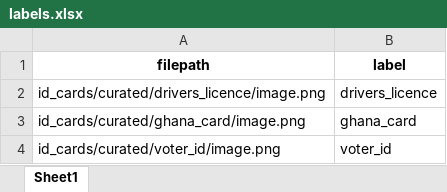
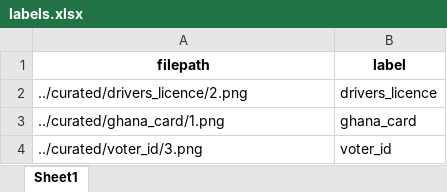
Before and after one commit to hatieku-boateng/multidatabse_connection_with_vision, an Excel workbook: id_cards/manifests/labels.xlsx, sheet Sheet1, drawn as a sheet; values as stored, in another font and other column widths than the file's, no borders; the diff names each change by its address in the sheet, - before the commit and + after, or states it on an @@ line.

```diff
--- a/id_cards/manifests/labels.xlsx (sheet Sheet1)
+++ b/id_cards/manifests/labels.xlsx (sheet Sheet1)
-A2 (filepath): id_cards/curated/drivers_licence/image.png
+A2 (filepath): ../curated/drivers_licence/2.png
-A3 (filepath): id_cards/curated/ghana_card/image.png
+A3 (filepath): ../curated/ghana_card/1.png
-A4 (filepath): id_cards/curated/voter_id/image.png
+A4 (filepath): ../curated/voter_id/3.png
```
Also changed, not shown: 2 other files.
